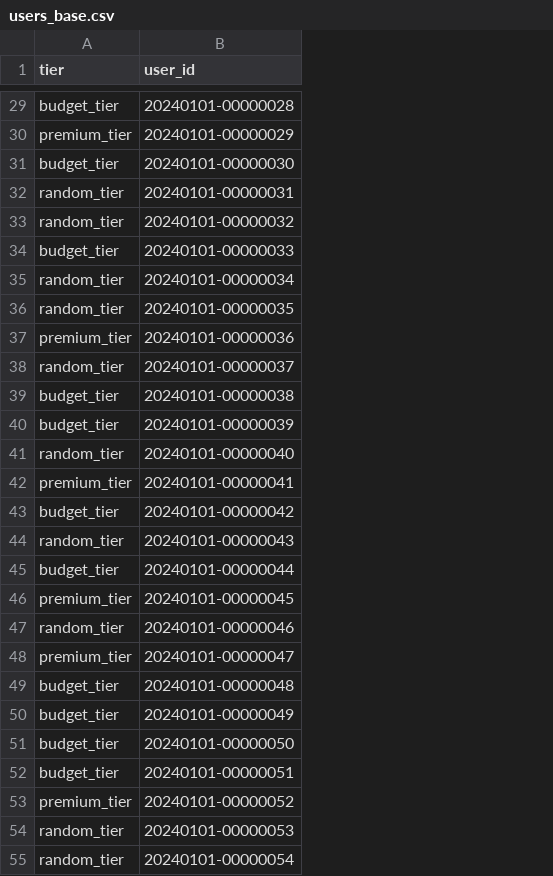
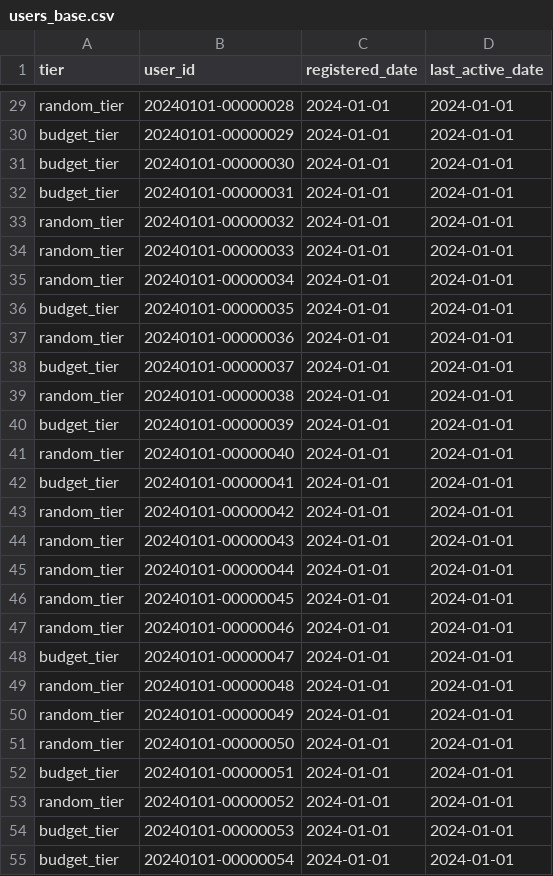
Before and after one commit to ibrasyad/creanu-labs, a CSV file: output/users_base.csv, drawn as a sheet; only a part is shown, gaps mark what is left out; the diff covers the shown part only; the diff names each change by its address in the sheet, - before the commit and + after, or states it on an @@ line.

```diff
--- a/output/users_base.csv
+++ b/output/users_base.csv
+column C (registered_date), rows 29-55: all 2024-01-01
+column D (last_active_date), rows 29-55: all 2024-01-01
-A29 (tier): budget_tier
+A29 (tier): random_tier
-A30 (tier): premium_tier
+A30 (tier): budget_tier
-A32 (tier): random_tier
+A32 (tier): budget_tier
-A34 (tier): budget_tier
+A34 (tier): random_tier
-A36 (tier): random_tier
+A36 (tier): budget_tier
-A37 (tier): premium_tier
+A37 (tier): random_tier
-A38 (tier): random_tier
+A38 (tier): budget_tier
-A39 (tier): budget_tier
+A39 (tier): random_tier
-A42 (tier): premium_tier
+A42 (tier): budget_tier
-A43 (tier): budget_tier
+A43 (tier): random_tier
-A45 (tier): budget_tier
+A45 (tier): random_tier
-A46 (tier): premium_tier
+A46 (tier): random_tier
-A48 (tier): premium_tier
+A48 (tier): budget_tier
-A49:A51 (tier): budget_tier
+A49:A51 (tier): random_tier
-A53 (tier): premium_tier
+A53 (tier): random_tier
-A54:A55 (tier): random_tier
+A54:A55 (tier): budget_tier
```
Also changed, not shown: 45 edited cells elsewhere in this file, 9 other files.
